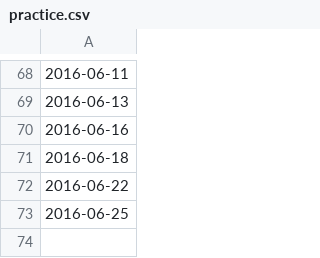
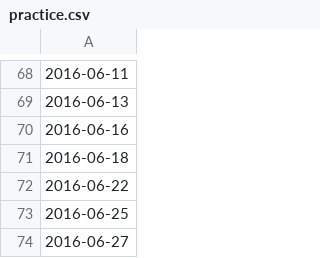
Before and after one commit to ashtanga/ashtanga.github.io, a CSV file: practice.csv, drawn as a sheet; only a part is shown, gaps mark what is left out; the diff names each change by its address in the sheet, - before the commit and + after, or states it on an @@ line.

Commit message:
Update practice.csv

```diff
--- a/practice.csv
+++ b/practice.csv
+row 74: 2016-06-27
```
